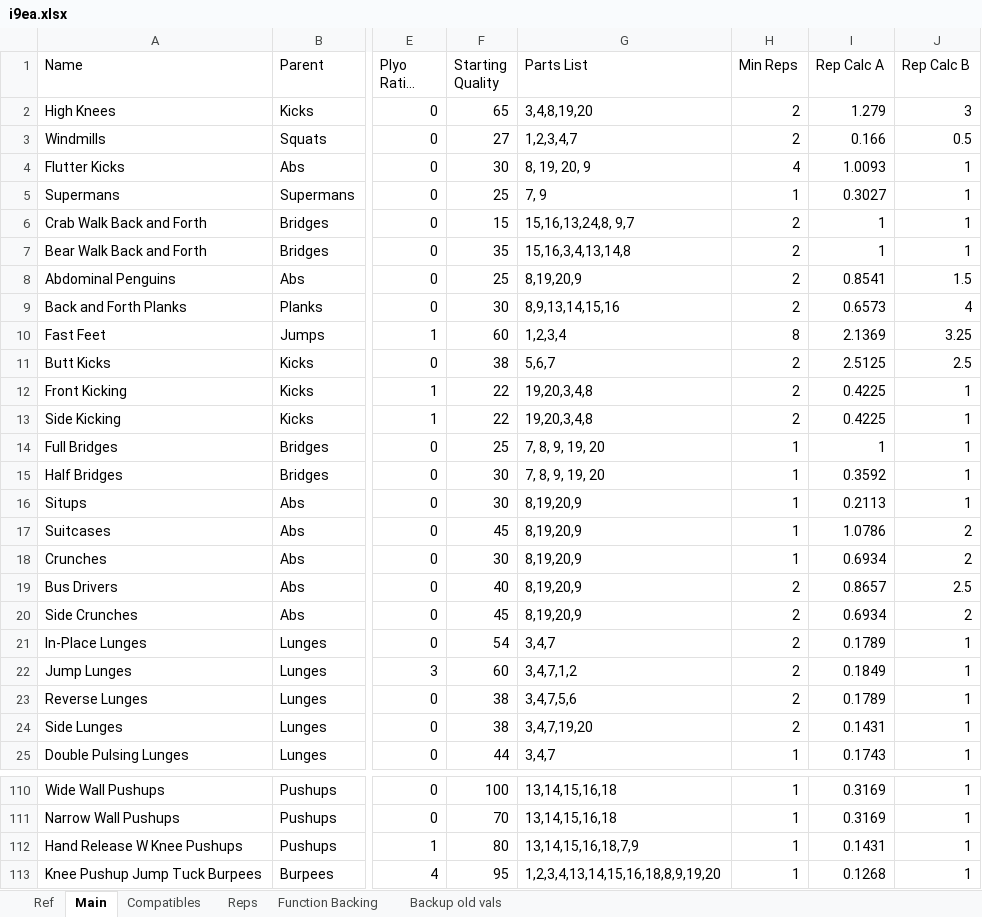
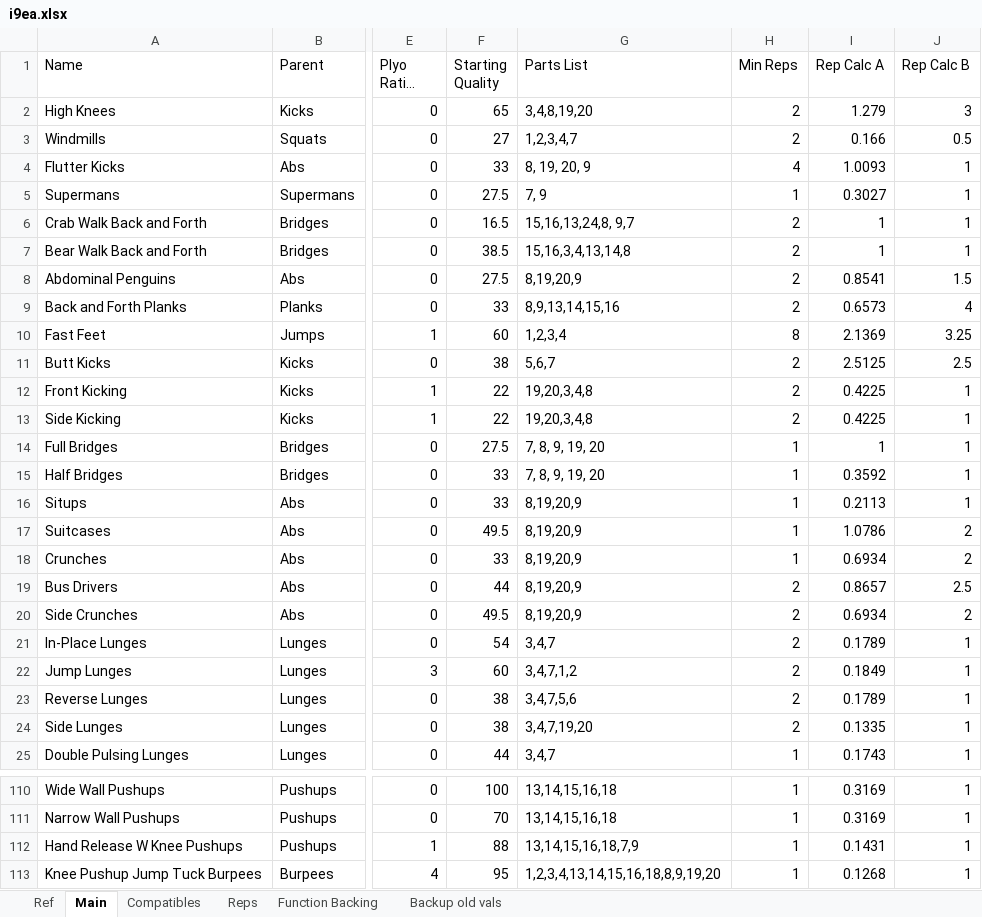
Before and after one commit to kopatsis/i9esa, an Excel workbook: assets/i9ea.xlsx, sheet Main, drawn as a sheet; only a part is shown, gaps mark what is left out; long unchanged cells end in …; values as stored, in another font and other column widths than the file's, no borders; charts and pictures and conditional formats not drawn; the diff covers the shown part only; the diff names each change by its address in the sheet, - before the commit and + after, or states it on an @@ line.

```diff
--- a/assets/i9ea.xlsx (sheet Main)
+++ b/assets/i9ea.xlsx (sheet Main)
-F4 (Starting Quality): 30
+F4 (Starting Quality): 33
-F5 (Starting Quality): 25
+F5 (Starting Quality): 27.5
-F6 (Starting Quality): 15
+F6 (Starting Quality): 16.5
-F7 (Starting Quality): 35
+F7 (Starting Quality): 38.5
-F8 (Starting Quality): 25
+F8 (Starting Quality): 27.5
-F9 (Starting Quality): 30
+F9 (Starting Quality): 33
-F14 (Starting Quality): 25
+F14 (Starting Quality): 27.5
-F15:F16 (Starting Quality): 30
+F15:F16 (Starting Quality): 33
-F17 (Starting Quality): 45
+F17 (Starting Quality): 49.5
-F18 (Starting Quality): 30
+F18 (Starting Quality): 33
-F19 (Starting Quality): 40
+F19 (Starting Quality): 44
-F20 (Starting Quality): 45
+F20 (Starting Quality): 49.5
-I24 (Rep Calc A): 0.1431
+I24 (Rep Calc A): 0.1335
-F112 (Starting Quality): 80
+F112 (Starting Quality): 88
```
Also changed, not shown: 27 edited cells elsewhere in this sheet, sheet Ref, charts or pictures.
